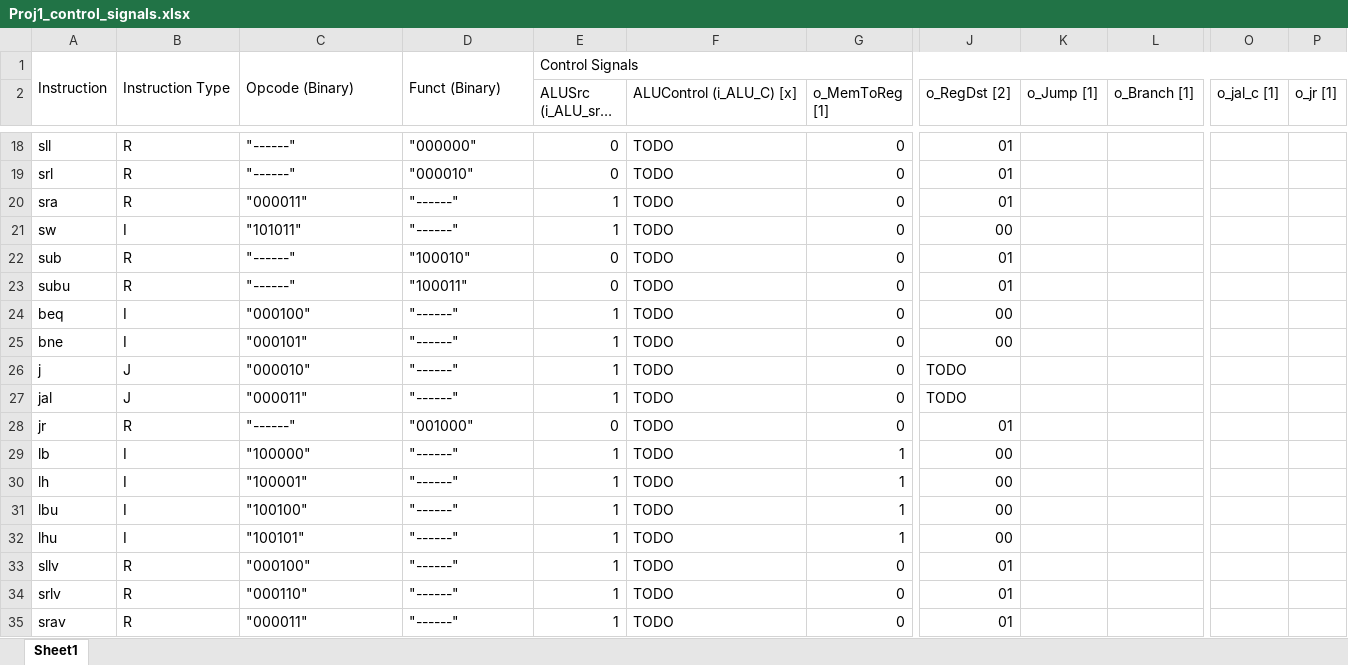
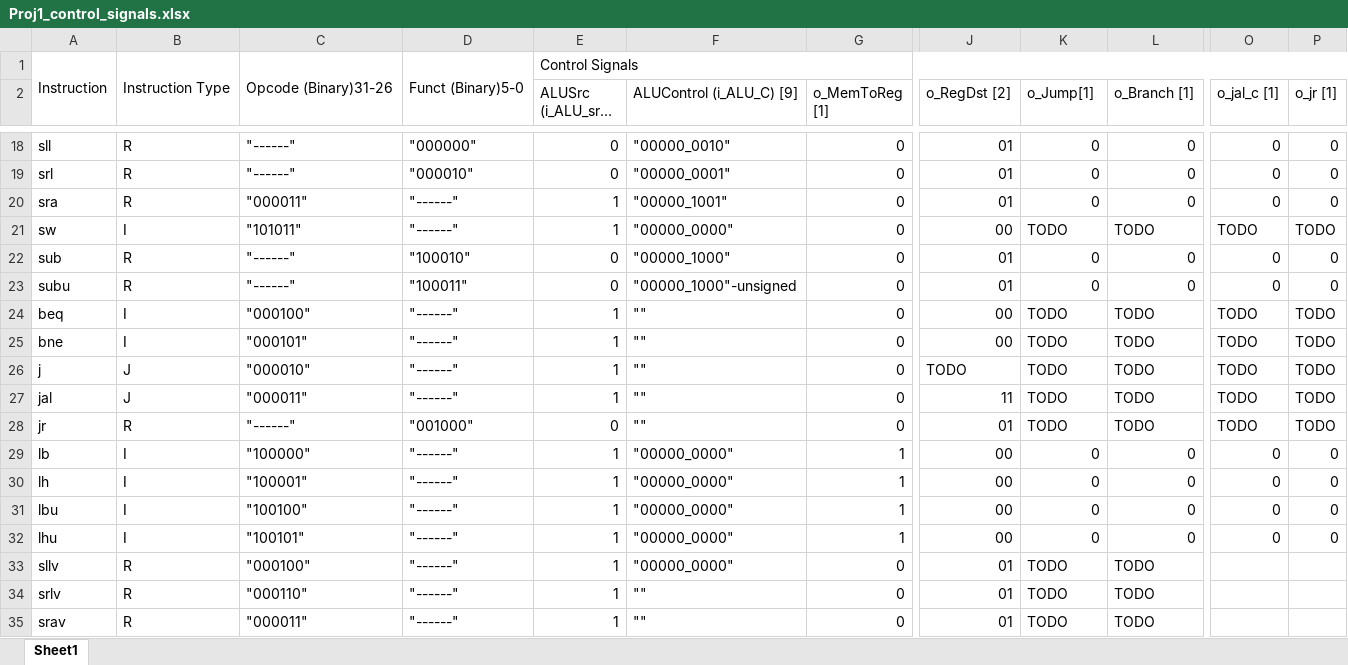
Before and after one commit to Anorris98/Mips-Processor, an Excel workbook: Project1/Proj1_control_signals.xlsx, sheet Sheet1, drawn as a sheet; only a part is shown, gaps mark what is left out; long unchanged cells end in …; values as stored, in another font and other column widths than the file's, no cell formats; the diff covers the shown part only; the diff names each change by its address in the sheet, - before the commit and + after, or states it on an @@ line.

```diff
--- a/Project1/Proj1_control_signals.xlsx (sheet Sheet1)
+++ b/Project1/Proj1_control_signals.xlsx (sheet Sheet1)
-C1: Opcode (Binary)
+C1: Opcode (Binary)31-26
-D1: Funct (Binary)
+D1: Funct (Binary)5-0
-F2: ALUControl (i_ALU_C) [x]
+F2: ALUControl (i_ALU_C) [9]
-K2: o_Jump [1]
+K2: o_Jump[1]
-F18 (ALUControl (i_ALU_C) [9]): TODO
+F18 (ALUControl (i_ALU_C) [9]): "00000_0010"
-K18:K20 (o_Jump[1]): (empty)
+K18:K20 (o_Jump[1]): 0
-L18:L20 (o_Branch [1]): (empty)
+L18:L20 (o_Branch [1]): 0
-O18:O20 (o_jal_c [1]): (empty)
+O18:O20 (o_jal_c [1]): 0
-P18:P20 (o_jr [1]): (empty)
+P18:P20 (o_jr [1]): 0
-F19 (ALUControl (i_ALU_C) [9]): TODO
+F19 (ALUControl (i_ALU_C) [9]): "00000_0001"
-F20 (ALUControl (i_ALU_C) [9]): TODO
+F20 (ALUControl (i_ALU_C) [9]): "00000_1001"
-F21 (ALUControl (i_ALU_C) [9]): TODO
+F21 (ALUControl (i_ALU_C) [9]): "00000_0000"
-K21 (o_Jump[1]): (empty)
+K21 (o_Jump[1]): TODO
-L21 (o_Branch [1]): (empty)
+L21 (o_Branch [1]): TODO
-O21 (o_jal_c [1]): (empty)
+O21 (o_jal_c [1]): TODO
-P21 (o_jr [1]): (empty)
+P21 (o_jr [1]): TODO
-F22 (ALUControl (i_ALU_C) [9]): TODO
+F22 (ALUControl (i_ALU_C) [9]): "00000_1000"
-K22:K23 (o_Jump[1]): (empty)
+K22:K23 (o_Jump[1]): 0
-L22:L23 (o_Branch [1]): (empty)
+L22:L23 (o_Branch [1]): 0
-O22:O23 (o_jal_c [1]): (empty)
+O22:O23 (o_jal_c [1]): 0
-P22:P23 (o_jr [1]): (empty)
+P22:P23 (o_jr [1]): 0
-F23 (ALUControl (i_ALU_C) [9]): TODO
+F23 (ALUControl (i_ALU_C) [9]): "00000_1000"-unsigned
-F24:F28 (ALUControl (i_ALU_C) [9]): TODO
+F24:F28 (ALUControl (i_ALU_C) [9]): ""
-K24:K28 (o_Jump[1]): (empty)
+K24:K28 (o_Jump[1]): TODO
-L24:L28 (o_Branch [1]): (empty)
+L24:L28 (o_Branch [1]): TODO
-O24:O28 (o_jal_c [1]): (empty)
+O24:O28 (o_jal_c [1]): TODO
-P24:P28 (o_jr [1]): (empty)
+P24:P28 (o_jr [1]): TODO
-J27 (o_RegDst [2]): TODO
+J27 (o_RegDst [2]): 11
-F29:F33 (ALUControl (i_ALU_C) [9]): TODO
+F29:F33 (ALUControl (i_ALU_C) [9]): "00000_0000"
-K29:K32 (o_Jump[1]): (empty)
+K29:K32 (o_Jump[1]): 0
-L29:L32 (o_Branch [1]): (empty)
+L29:L32 (o_Branch [1]): 0
-O29:O32 (o_jal_c [1]): (empty)
+O29:O32 (o_jal_c [1]): 0
-P29:P32 (o_jr [1]): (empty)
+P29:P32 (o_jr [1]): 0
-K33:K35 (o_Jump[1]): (empty)
+K33:K35 (o_Jump[1]): TODO
-L33:L35 (o_Branch [1]): (empty)
+L33:L35 (o_Branch [1]): TODO
-F34:F35 (ALUControl (i_ALU_C) [9]): TODO
+F34:F35 (ALUControl (i_ALU_C) [9]): ""
```
Also changed, not shown: 5 removed rows and 72 edited cells elsewhere in this sheet, cell formats.
